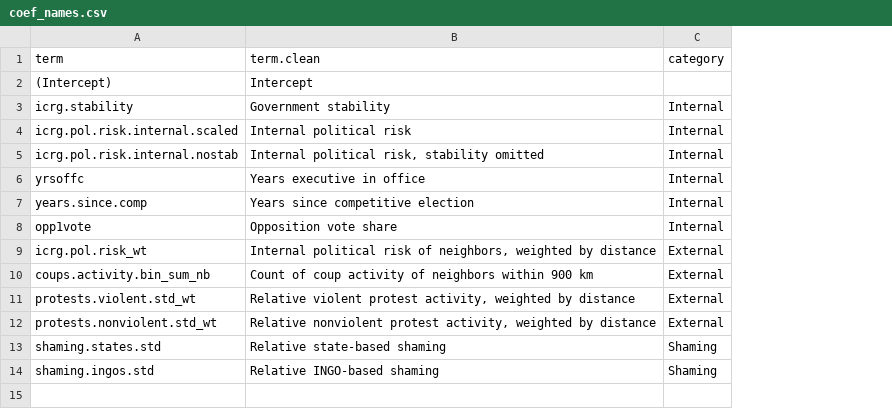
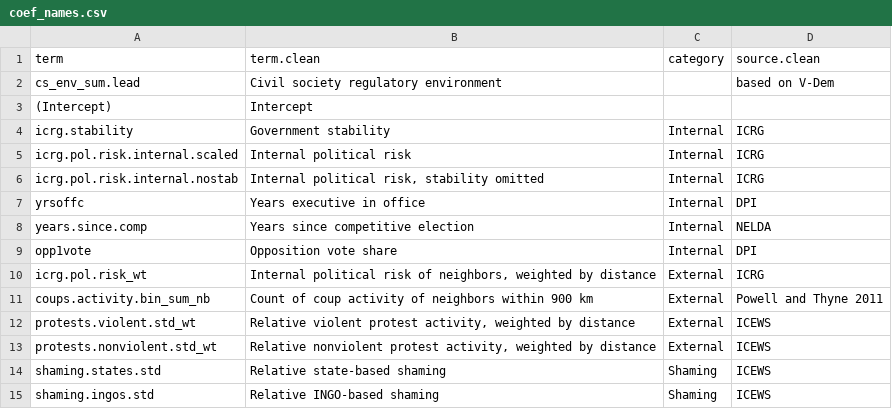
Before and after one commit to andrewheiss/Dissertation, a CSV file: Analysis/ngo_regs_regime_stability/coef_names.csv, drawn as a sheet; addresses are those after the commit; the diff names each change by its address in the sheet, - before the commit and + after, or states it on an @@ line.

Commit message:
Add sources to coefficients

```diff
--- a/Analysis/ngo_regs_regime_stability/coef_names.csv
+++ b/Analysis/ngo_regs_regime_stability/coef_names.csv
+column D (source.clean), rows 4-15: ICRG | ICRG | ICRG | DPI | NELDA | DPI | ICRG | Powell and Thyne 2011 | ICEWS | ICEWS | ICEWS | ICEWS
+row 2: cs_env_sum.lead | Civil society regulatory environment |  | based on V-Dem
```
